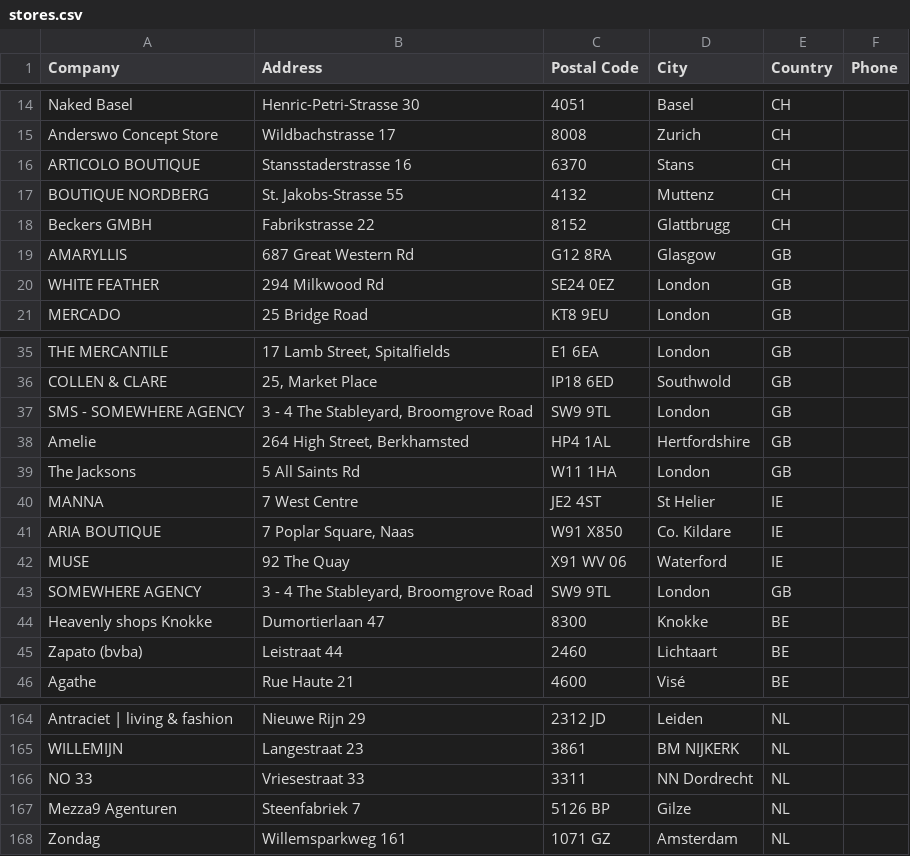
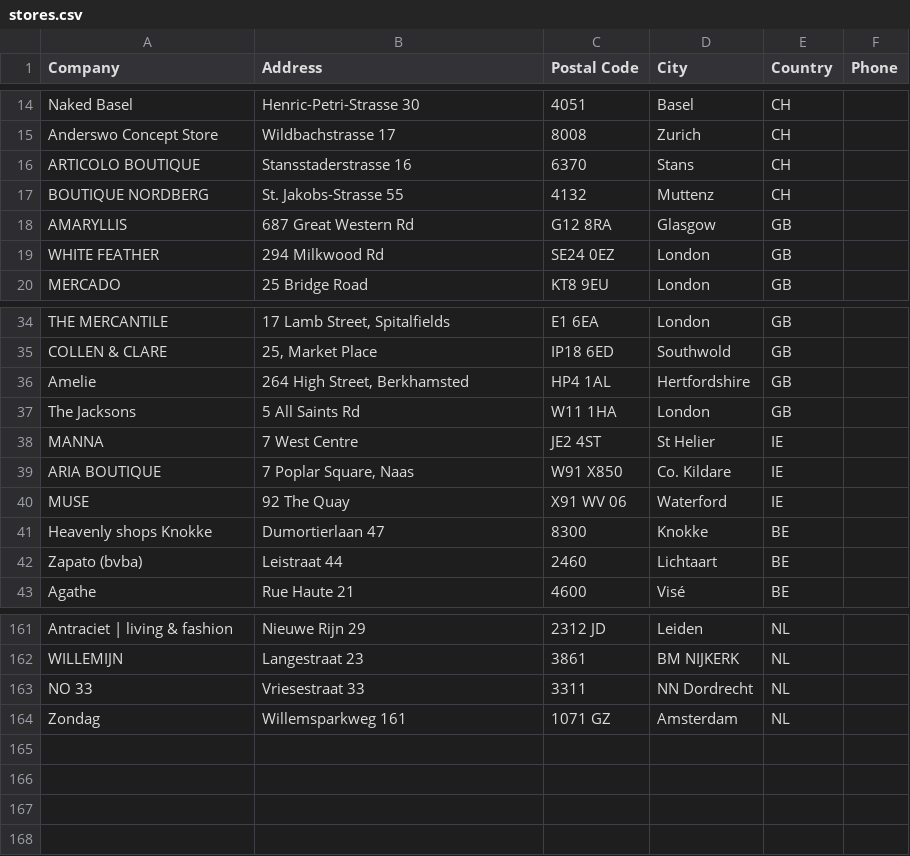
Before and after one commit to NicoBang/rabens-saloner-store-locator, a CSV file: stores.csv, drawn as a sheet; only a part is shown, gaps mark what is left out.

```diff
--- a/stores.csv
+++ b/stores.csv
@@ -17,3 +17,2 @@ ARTICOLO BOUTIQUE,Stansstaderstrasse 16,6370,Stans,CH,
 BOUTIQUE NORDBERG,St. Jakobs-Strasse 55,4132,Muttenz,CH,
-Beckers GMBH,Fabrikstrasse 22,8152,Glattbrugg,CH,
 AMARYLLIS,687 Great Western Rd,G12 8RA,Glasgow,GB,
@@ -36,3 +35,2 @@ THE MERCANTILE,"17 Lamb Street, Spitalfields",E1 6EA,London,GB,
 COLLEN & CLARE,"25, Market Place",IP18 6ED,Southwold,GB,
-SMS - SOMEWHERE AGENCY,"3 - 4 The Stableyard, Broomgrove Road",SW9 9TL,London,GB,
 Amelie,"264 High Street, Berkhamsted",HP4 1AL,Hertfordshire,GB,
@@ -42,3 +40,2 @@ ARIA BOUTIQUE,"7 Poplar Square, Naas",W91 X850,Co. Kildare,IE,
 MUSE,92 The Quay,X91 WV 06,Waterford,IE,
-SOMEWHERE AGENCY,"3 - 4 The Stableyard, Broomgrove Road",SW9 9TL,London,GB,
 Heavenly shops Knokke,Dumortierlaan 47,8300,Knokke,BE,
@@ -166,3 +163,2 @@ WILLEMIJN,Langestraat 23,3861,BM NIJKERK,NL,
 NO 33,Vriesestraat 33,3311,NN Dordrecht,NL,
-Mezza9 Agenturen,Steenfabriek 7,5126 BP,Gilze,NL,
 Zondag,Willemsparkweg 161,1071 GZ,Amsterdam,NL,
```
Also changed, not shown: 2 other files.
